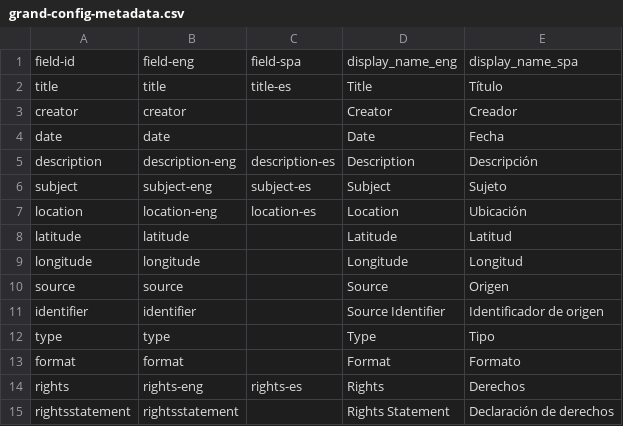
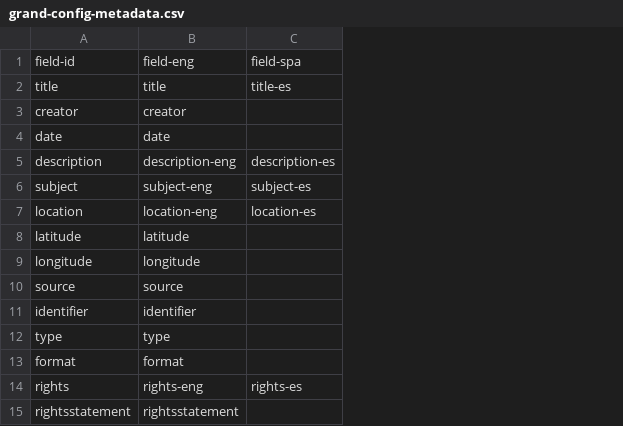
Before and after one commit to owikle/cb-multilingual, a CSV file: _data/grand-config-metadata.csv, drawn as a sheet; the diff names each change by its address in the sheet, - before the commit and + after, or states it on an @@ line.

Commit message:
get rid of extra data

```diff
--- a/_data/grand-config-metadata.csv
+++ b/_data/grand-config-metadata.csv
-column D, rows 1-15: display_name_eng | Title | Creator | Date | Description | Subject | Location | Latitude | Longitude | Source | Source Identifier | Type | Format | Rights | Rights Statement
-column E, rows 1-15: display_name_spa | Título | Creador | Fecha | Descripción | Sujeto | Ubicación | Latitud | Longitud | Origen | Identificador de origen | Tipo | Formato | Derechos | Declaración de derechos
```
Also changed, not shown: 1 other file.
